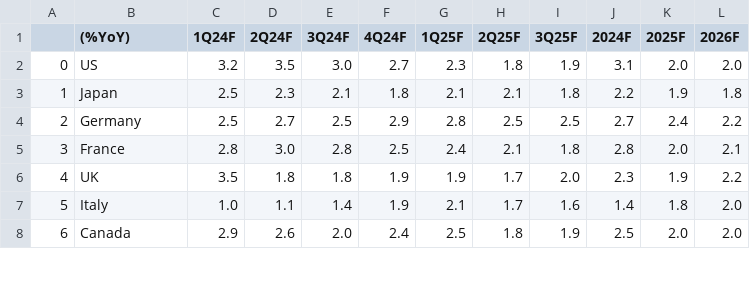
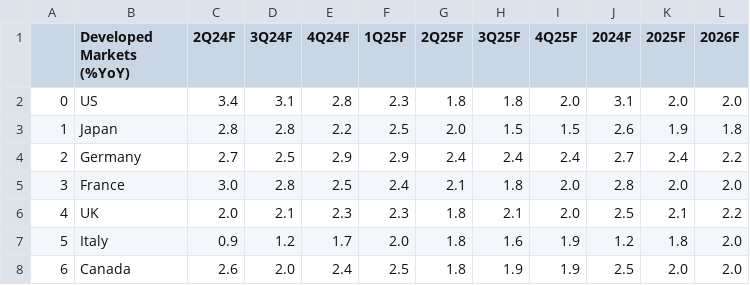
Before and after one commit to cmangla/boe-rate-forecast-tracker, a CSV file: ing-forecasts_2.csv, drawn as a sheet; only a part is shown; removed rows and columns are numbered as before the commit, all else as after; the diff covers the shown part only; the diff names each change by its address in the sheet, - before the commit and + after, or states it on an @@ line.

```diff
--- a/ing-forecasts_2.csv
+++ b/ing-forecasts_2.csv
-column C (1Q24F), rows 2-8: 3.2 | 2.5 | 2.5 | 2.8 | 3.5 | 1.0 | 2.9
+column I (4Q25F), rows 2-8: 2.0 | 1.5 | 2.4 | 2.0 | 2.0 | 1.9 | 1.9
-B1: (%YoY)
+B1: Developed Markets (%YoY)
-C2 (2Q24F): 3.5
+C2 (2Q24F): 3.4
-D2 (3Q24F): 3.0
+D2 (3Q24F): 3.1
-E2 (4Q24F): 2.7
+E2 (4Q24F): 2.8
-H2 (3Q25F): 1.9
+H2 (3Q25F): 1.8
-C3 (2Q24F): 2.3
+C3 (2Q24F): 2.8
-D3 (3Q24F): 2.1
+D3 (3Q24F): 2.8
-E3 (4Q24F): 1.8
+E3 (4Q24F): 2.2
-F3 (1Q25F): 2.1
+F3 (1Q25F): 2.5
-G3 (2Q25F): 2.1
+G3 (2Q25F): 2.0
-H3 (3Q25F): 1.8
+H3 (3Q25F): 1.5
-J3 (2024F): 2.2
+J3 (2024F): 2.6
-F4 (1Q25F): 2.8
+F4 (1Q25F): 2.9
-G4 (2Q25F): 2.5
+G4 (2Q25F): 2.4
-H4 (3Q25F): 2.5
+H4 (3Q25F): 2.4
-L5 (2026F): 2.1
+L5 (2026F): 2.0
-C6 (2Q24F): 1.8
+C6 (2Q24F): 2.0
-D6 (3Q24F): 1.8
+D6 (3Q24F): 2.1
-E6 (4Q24F): 1.9
+E6 (4Q24F): 2.3
-F6 (1Q25F): 1.9
+F6 (1Q25F): 2.3
-G6:G7 (2Q25F): 1.7
+G6:G7 (2Q25F): 1.8
-H6 (3Q25F): 2.0
+H6 (3Q25F): 2.1
-J6 (2024F): 2.3
+J6 (2024F): 2.5
-K6 (2025F): 1.9
+K6 (2025F): 2.1
-C7 (2Q24F): 1.1
+C7 (2Q24F): 0.9
-D7 (3Q24F): 1.4
+D7 (3Q24F): 1.2
-E7 (4Q24F): 1.9
+E7 (4Q24F): 1.7
-F7 (1Q25F): 2.1
+F7 (1Q25F): 2.0
-J7 (2024F): 1.4
+J7 (2024F): 1.2
```
Also changed, not shown: 147 edited cells elsewhere in this file, ing-forecasts_1.csv, ing-forecasts_3.csv, 8 other files.
